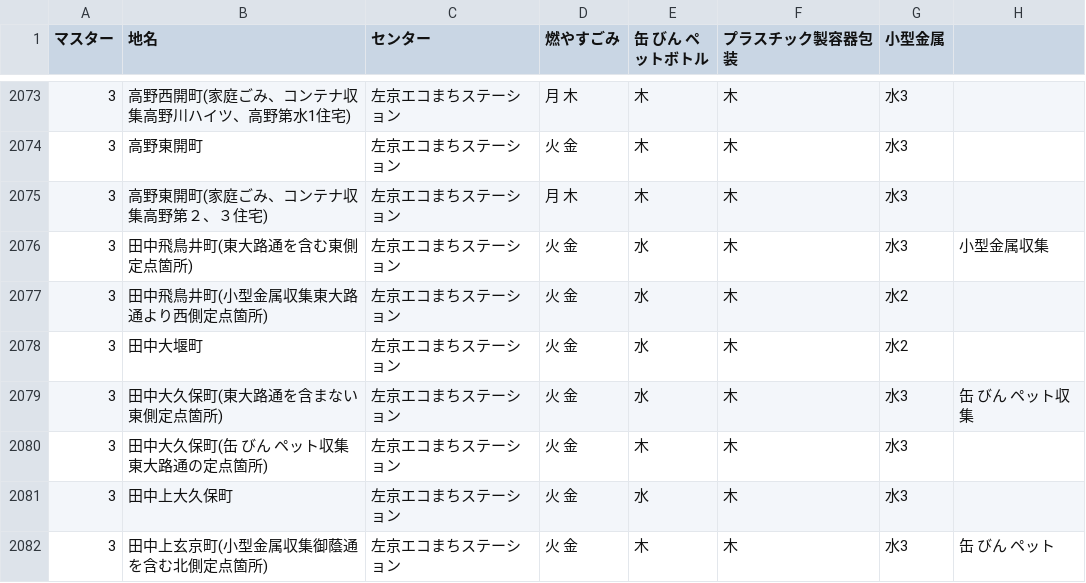
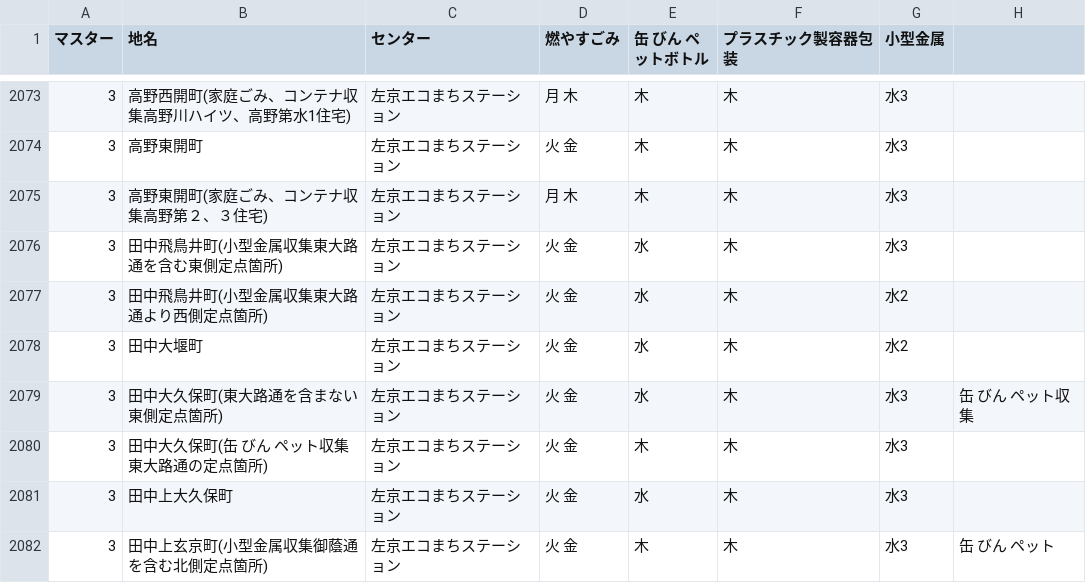
Before and after one commit to ofuku3f/5374osaka.github.com, a CSV file: data/area_days.csv, drawn as a sheet; only a part is shown, gaps mark what is left out; the diff names each change by its address in the sheet, - before the commit and + after, or states it on an @@ line.

Commit message:
Update area_days.csv

```diff
--- a/data/area_days.csv
+++ b/data/area_days.csv
-B2076 (地名): 田中飛鳥井町(東大路通を含む東側定点箇所)
+B2076 (地名): 田中飛鳥井町(小型金属収集東大路通を含む東側定点箇所)
-H2076: 小型金属収集
+H2076: (empty)
```
